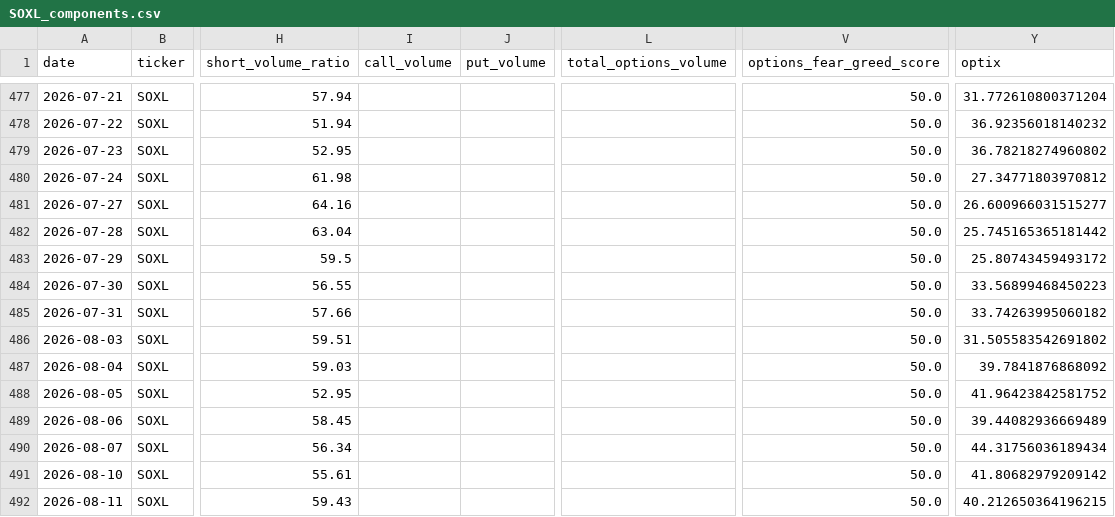
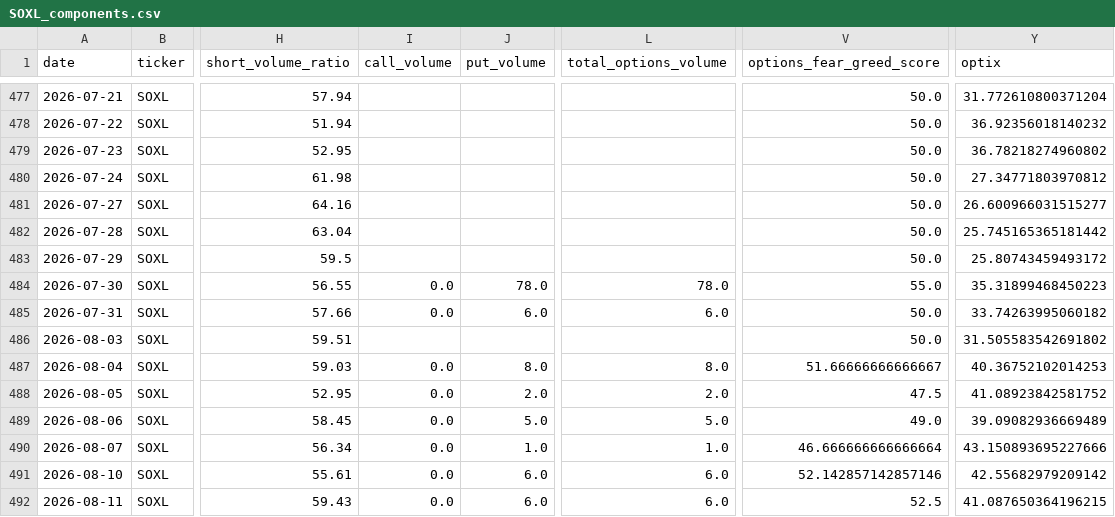
Before and after one commit to ryantrichardson/seed_ryantrichardson_optix, a CSV file: data/SOXL_components.csv, drawn as a sheet; only a part is shown, gaps mark what is left out; the diff covers the shown part only; the diff names each change by its address in the sheet, - before the commit and + after, or states it on an @@ line.

```diff
--- a/data/SOXL_components.csv
+++ b/data/SOXL_components.csv
-I484:I485 (call_volume): (empty)
+I484:I485 (call_volume): 0.0
-J484 (put_volume): (empty)
+J484 (put_volume): 78.0
-L484 (total_options_volume): (empty)
+L484 (total_options_volume): 78.0
-V484 (options_fear_greed_score): 50.0
+V484 (options_fear_greed_score): 55.0
-Y484 (optix): 33.56899468450223
+Y484 (optix): 35.31899468450223
-J485 (put_volume): (empty)
+J485 (put_volume): 6.0
-L485 (total_options_volume): (empty)
+L485 (total_options_volume): 6.0
-I487:I492 (call_volume): (empty)
+I487:I492 (call_volume): 0.0
-J487 (put_volume): (empty)
+J487 (put_volume): 8.0
-L487 (total_options_volume): (empty)
+L487 (total_options_volume): 8.0
-V487 (options_fear_greed_score): 50.0
+V487 (options_fear_greed_score): 51.66666666666667
-Y487 (optix): 39.7841876868092
+Y487 (optix): 40.36752102014253
-J488 (put_volume): (empty)
+J488 (put_volume): 2.0
-L488 (total_options_volume): (empty)
+L488 (total_options_volume): 2.0
-V488 (options_fear_greed_score): 50.0
+V488 (options_fear_greed_score): 47.5
-Y488 (optix): 41.96423842581752
+Y488 (optix): 41.08923842581752
-J489 (put_volume): (empty)
+J489 (put_volume): 5.0
-L489 (total_options_volume): (empty)
+L489 (total_options_volume): 5.0
-V489 (options_fear_greed_score): 50.0
+V489 (options_fear_greed_score): 49.0
-Y489 (optix): 39.44082936669489
+Y489 (optix): 39.09082936669489
-J490 (put_volume): (empty)
+J490 (put_volume): 1.0
-L490 (total_options_volume): (empty)
+L490 (total_options_volume): 1.0
-V490 (options_fear_greed_score): 50.0
+V490 (options_fear_greed_score): 46.666666666666664
-Y490 (optix): 44.31756036189434
+Y490 (optix): 43.150893695227666
-J491:J492 (put_volume): (empty)
+J491:J492 (put_volume): 6.0
-L491:L492 (total_options_volume): (empty)
+L491:L492 (total_options_volume): 6.0
-V491 (options_fear_greed_score): 50.0
+V491 (options_fear_greed_score): 52.142857142857146
-Y491 (optix): 41.80682979209142
+Y491 (optix): 42.55682979209142
-V492 (options_fear_greed_score): 50.0
+V492 (options_fear_greed_score): 52.5
-Y492 (optix): 40.212650364196215
+Y492 (optix): 41.087650364196215
```
Also changed, not shown: 1 added row and 54 edited cells elsewhere in this file, data/AMD_components.csv, data/OWL_components.csv, 21 other files.
